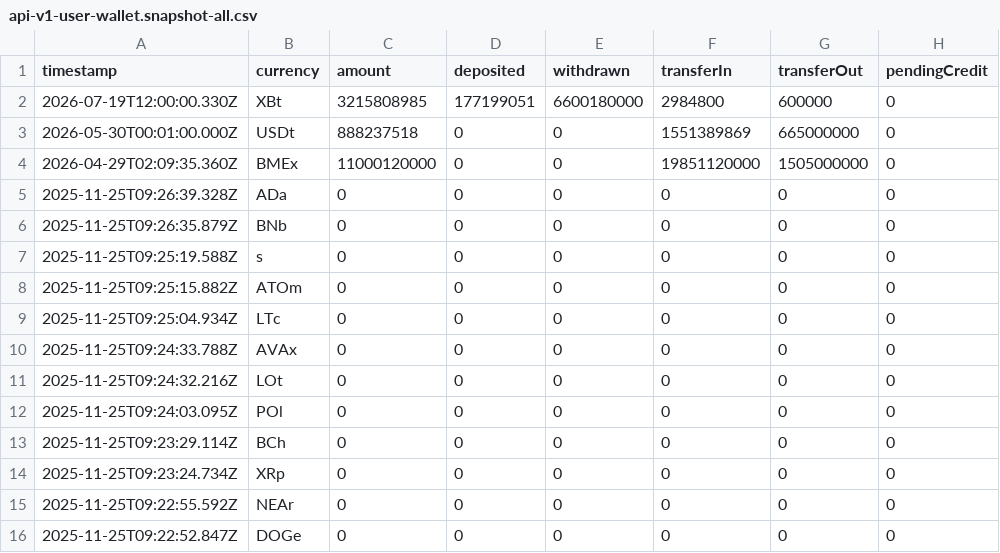
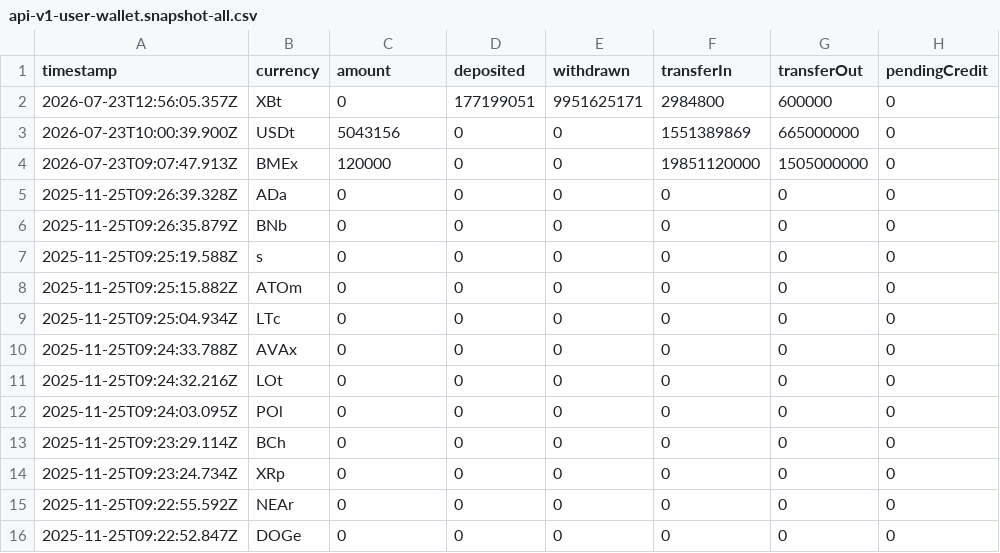
Before and after one commit to bwjoke/BTC-Trading-Since-2020, a CSV file: api-v1-user-wallet.snapshot-all.csv, drawn as a sheet; only a part is shown; the diff names each change by its address in the sheet, - before the commit and + after, or states it on an @@ line.

```diff
--- a/api-v1-user-wallet.snapshot-all.csv
+++ b/api-v1-user-wallet.snapshot-all.csv
-A2 (timestamp): 2026-07-19T12:00:00.330Z
+A2 (timestamp): 2026-07-23T12:56:05.357Z
-C2 (amount): 3215808985
+C2 (amount): 0
-E2 (withdrawn): 6600180000
+E2 (withdrawn): 9951625171
-A3 (timestamp): 2026-05-30T00:01:00.000Z
+A3 (timestamp): 2026-07-23T10:00:39.900Z
-C3 (amount): 888237518
+C3 (amount): 5043156
-A4 (timestamp): 2026-04-29T02:09:35.360Z
+A4 (timestamp): 2026-07-23T09:07:47.913Z
-C4 (amount): 11000120000
+C4 (amount): 120000
```
Also changed, not shown: api-v1-position.snapshot.csv, api-v1-user-margin.snapshot-all.csv, 11 other files.
